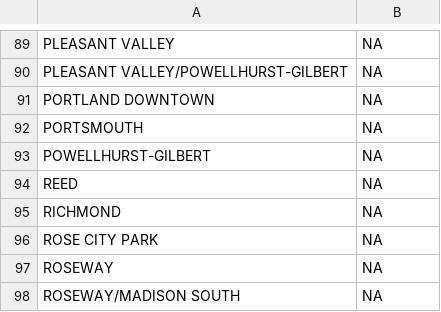
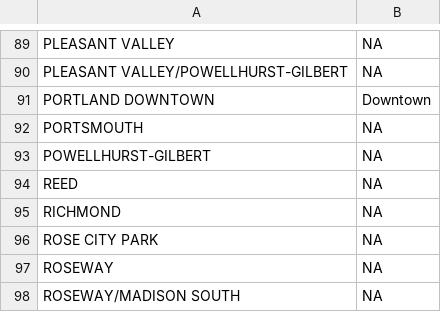
Before and after one commit to sidneyabush/pdx-day-planner, a CSV file: data/neighborhood_combo_map.csv, drawn as a sheet; only a part is shown, gaps mark what is left out.

Commit message:
Updates to output lists, preparation for shiny app

```diff
--- a/data/neighborhood_combo_map.csv
+++ b/data/neighborhood_combo_map.csv
@@ -90,3 +90,3 @@ PLEASANT VALLEY,NA
 PLEASANT VALLEY/POWELLHURST-GILBERT,NA
-PORTLAND DOWNTOWN,NA
+PORTLAND DOWNTOWN,Downtown
 PORTSMOUTH,NA
```
Also changed, not shown: 7 other files.
